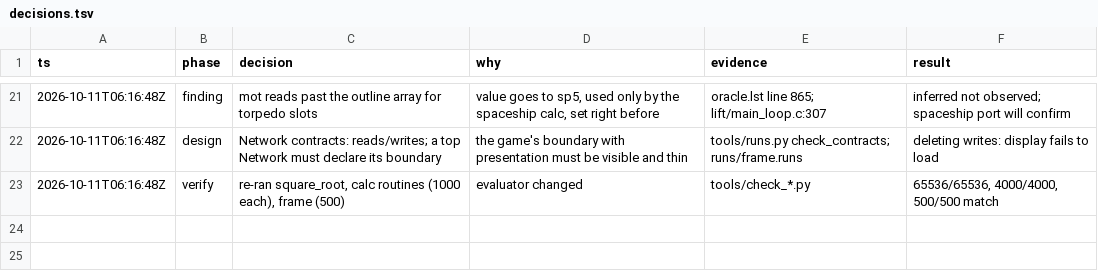
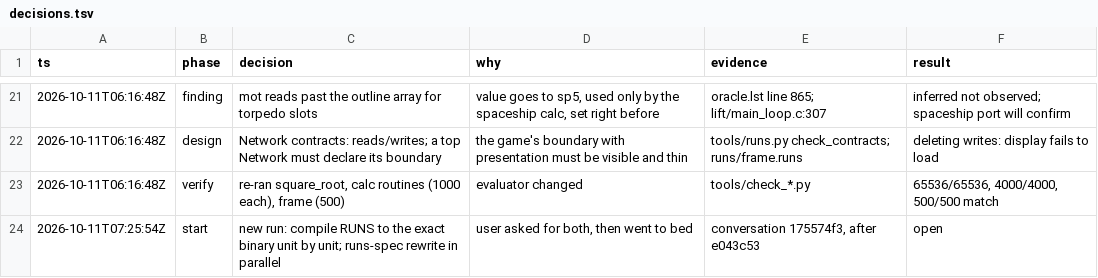
Before and after one commit to wScottSh/RUNS-Spacewar, a TSV file: docs/decisions.tsv, drawn as a sheet; only a part is shown, gaps mark what is left out; the diff names each change by its address in the sheet, - before the commit and + after, or states it on an @@ line.

```diff
--- a/docs/decisions.tsv
+++ b/docs/decisions.tsv
+row 24: 2026-10-11T07:25:54Z | start | new run: compile RUNS to the exact binary unit by unit; runs-spec rewrite in parallel | user asked for both, then went to bed | conversation 175574f3, after e043c53 | open
```
Also changed, not shown: 3 other files.
